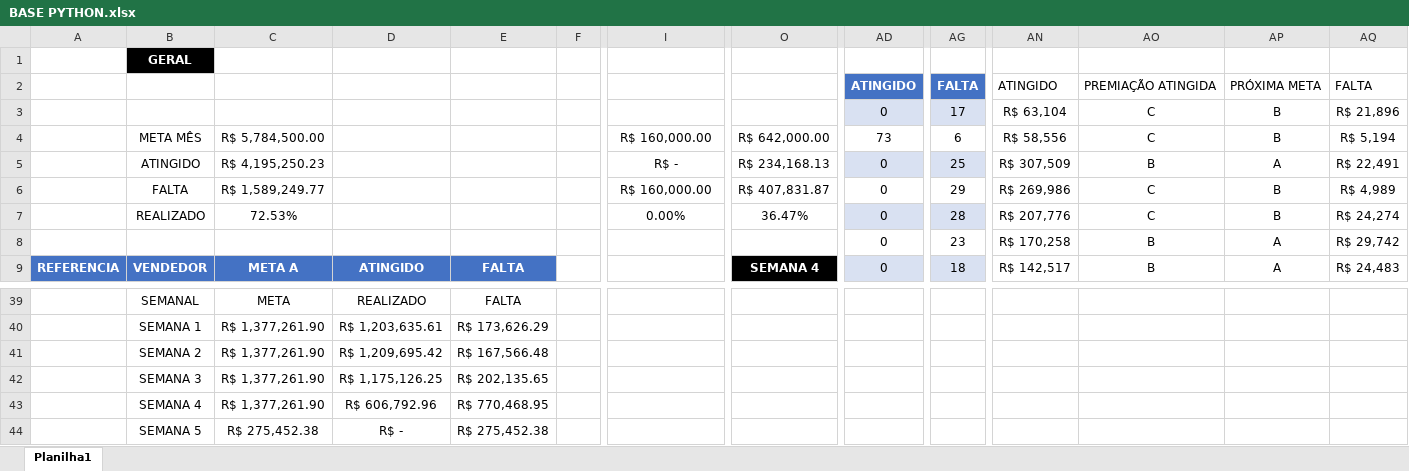
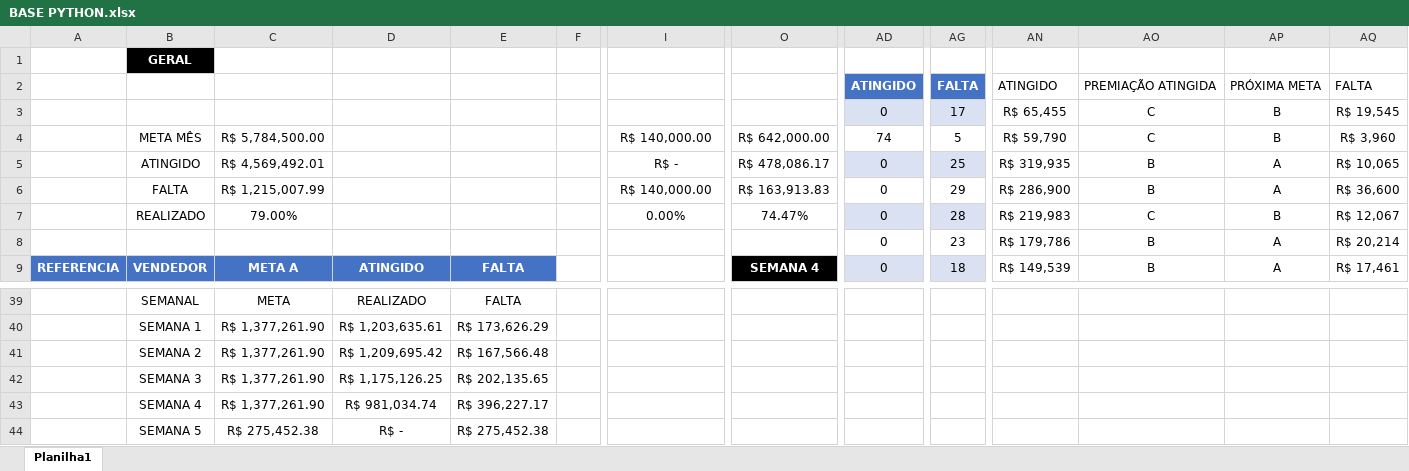
Before and after one commit to JoaoCanhadas/acompanhamento-diario, an Excel workbook: BASE PYTHON.xlsx, sheet Planilha1, drawn as a sheet; only a part is shown, gaps mark what is left out; values as stored, in another font and other column widths than the file's, no borders; conditional formats and table styles not drawn; the diff covers the shown part only; the diff names each change by its address in the sheet, - before the commit and + after, or states it on an @@ line.

Commit message:
Dados atualizados em 27/08/2026 07:21

```diff
--- a/BASE PYTHON.xlsx (sheet Planilha1)
+++ b/BASE PYTHON.xlsx (sheet Planilha1)
-AN3: R$ 63,104
+AN3: R$ 65,455
-AQ3: R$ 21,896
+AQ3: R$ 19,545
-I4: R$ 160,000.00
+I4: R$ 140,000.00
-AD4: 73
+AD4: 74
-AG4: 6
+AG4: 5
-AN4: R$ 58,556
+AN4: R$ 59,790
-AQ4: R$ 5,194
+AQ4: R$ 3,960
-C5: R$ 4,195,250.23
+C5: R$ 4,569,492.01
-O5: R$ 234,168.13
+O5: R$ 478,086.17
-AN5: R$ 307,509
+AN5: R$ 319,935
-AQ5: R$ 22,491
+AQ5: R$ 10,065
-C6: R$ 1,589,249.77
+C6: R$ 1,215,007.99
-I6: R$ 160,000.00
+I6: R$ 140,000.00
-O6: R$ 407,831.87
+O6: R$ 163,913.83
-AN6: R$ 269,986
+AN6: R$ 286,900
-AO6: C
+AO6: B
-AP6: B
+AP6: A
-AQ6: R$ 4,989
+AQ6: R$ 36,600
-C7: 72.53%
+C7: 79.00%
-O7: 36.47%
+O7: 74.47%
-AN7: R$ 207,776
+AN7: R$ 219,983
-AQ7: R$ 24,274
+AQ7: R$ 12,067
-AN8: R$ 170,258
+AN8: R$ 179,786
-AQ8: R$ 29,742
+AQ8: R$ 20,214
-AN9: R$ 142,517
+AN9: R$ 149,539
-AQ9: R$ 24,483
+AQ9: R$ 17,461
-D43: R$ 606,792.96
+D43: R$ 981,034.74
-E43: R$ 770,468.95
+E43: R$ 396,227.17
```
Also changed, not shown: 136 edited cells elsewhere in this sheet.
